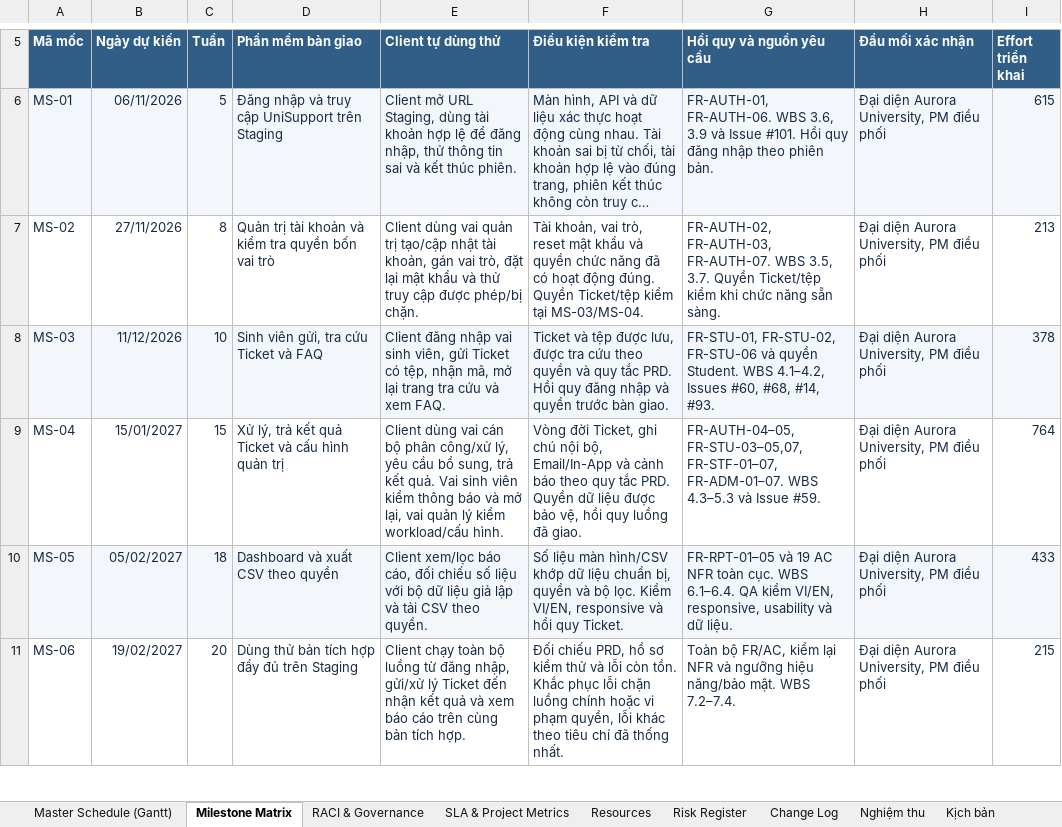
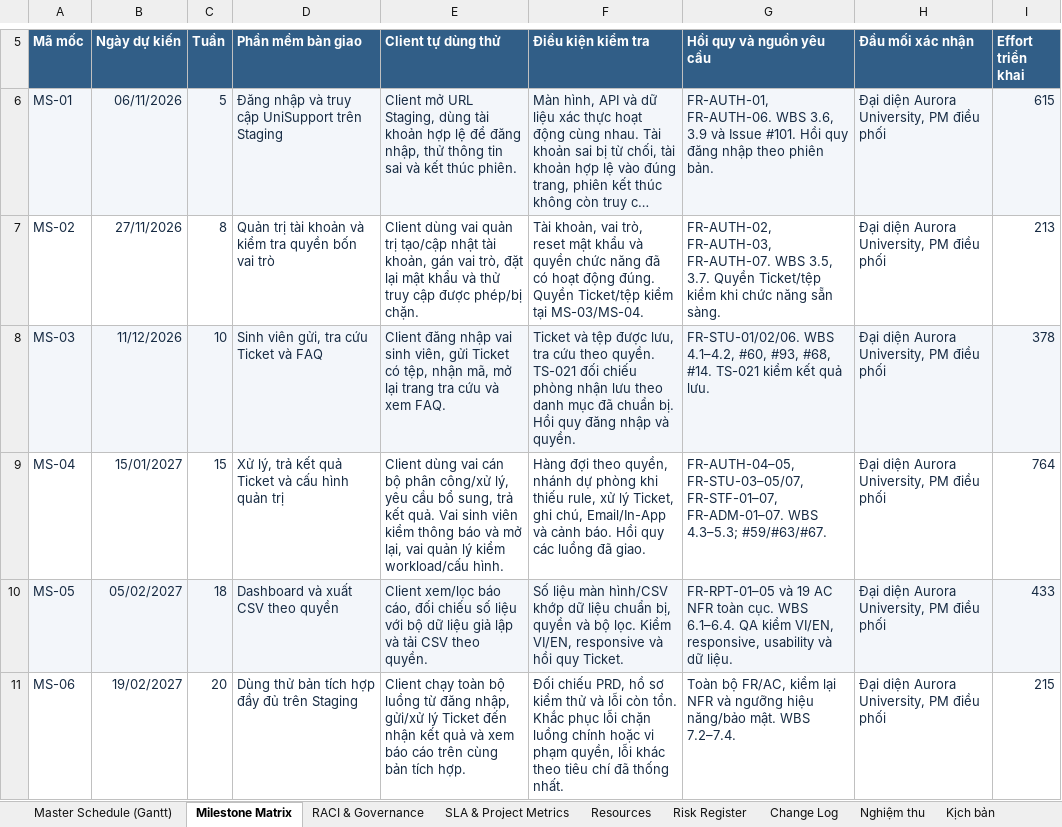
Before and after one commit to vinhdai123/UniSupport_Project, an Excel workbook: docs/08-project/master-plan.xlsx, sheet Milestone Matrix, drawn as a sheet; only a part is shown, gaps mark what is left out; long unchanged cells end in …; values as stored, in another font and other column widths than the file's, no borders; the diff names each change by its address in the sheet, - before the commit and + after, or states it on an @@ line.

```diff
--- a/docs/08-project/master-plan.xlsx (sheet Milestone Matrix)
+++ b/docs/08-project/master-plan.xlsx (sheet Milestone Matrix)
-F8 (Điều kiện kiểm tra): …được lưu, được tra cứu theo quyền và quy tắc PRD. Hồi quy đăng nhập và quyền trước bàn giao.
+F8 (Điều kiện kiểm tra): …được lưu, tra cứu theo quyền. TS-021 đối chiếu phòng nhận lưu theo danh mục đã chuẩn bị. Hồi quy đăng nhập và quyền.
-G8 (Hồi quy và nguồn yêu cầu): FR-STU-01, FR-STU-02, FR-STU-06 và quyền Student. WBS 4.1–4.2, Issues #60, #68, #14, #93.
+G8 (Hồi quy và nguồn yêu cầu): FR-STU-01/02/06. WBS 4.1–4.2, #60, #93, #68, #14. TS-021 kiểm kết quả lưu.
-F9 (Điều kiện kiểm tra): Vòng đời Ticket, ghi chú nội bộ, Email/In-App và cảnh báo theo quy tắc PRD. Quyền dữ liệu được bảo vệ, hồi quy luồng đã…
+F9 (Điều kiện kiểm tra): Hàng đợi theo quyền, nhánh dự phòng khi thiếu rule, xử lý Ticket, ghi chú, Email/In-App và cảnh báo. Hồi quy các luồng đã…
-G9 (Hồi quy và nguồn yêu cầu): FR-AUTH-04–05, FR-STU-03–05,07, FR-STF-01–07, FR-ADM-01–07. WBS 4.3–5.3 và Issue #59.
+G9 (Hồi quy và nguồn yêu cầu): FR-AUTH-04–05, FR-STU-03–05/07, FR-STF-01–07, FR-ADM-01–07. WBS 4.3–5.3; #59/#63/#67.
```
Also changed, not shown: sheet Change Log, sheet Master Schedule (Gantt), sheet Nghiệm thu, other sheet tabs, 16 other files.
